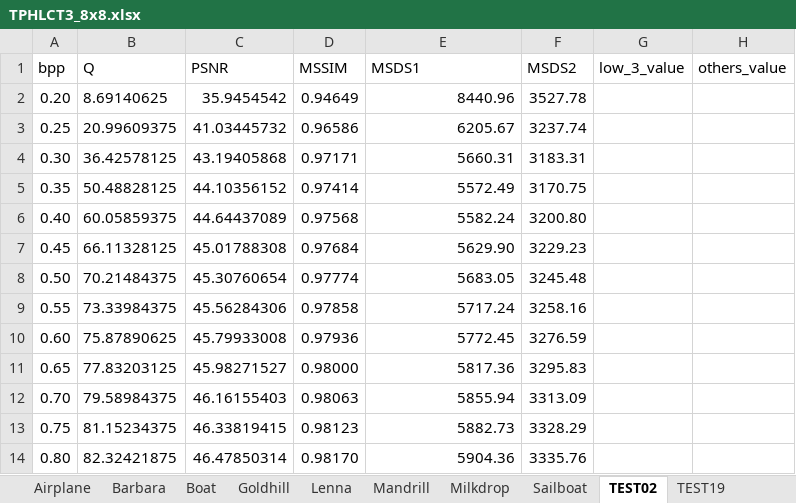
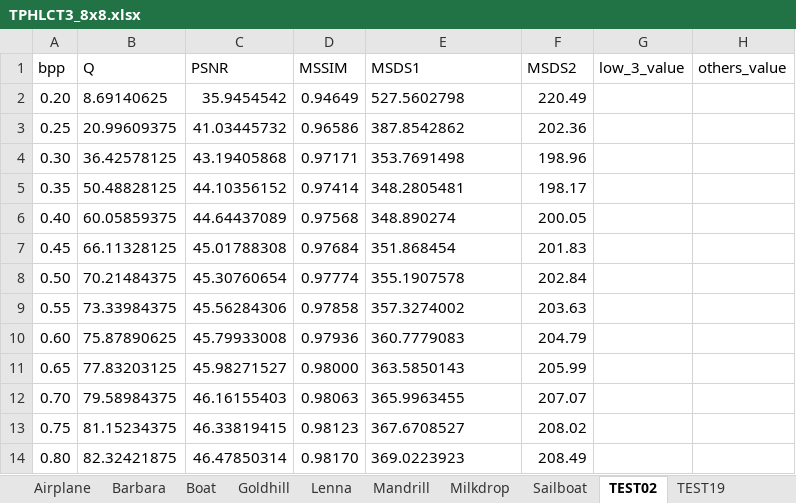
Before and after one commit to Hiroya-W/TPHLCT_and_DMLCT, an Excel workbook: Plot_tool/xlsx/TPHLCT3_8x8.xlsx, sheet TEST02, drawn as a sheet; values as stored, in another font and other column widths than the file's, no borders; the diff names each change by its address in the sheet, - before the commit and + after, or states it on an @@ line.

```diff
--- a/Plot_tool/xlsx/TPHLCT3_8x8.xlsx (sheet TEST02)
+++ b/Plot_tool/xlsx/TPHLCT3_8x8.xlsx (sheet TEST02)
-E2 (MSDS1): 8440.96
+E2 (MSDS1): 527.5602798
-E2:E14 alignment: right
+E2:E14 alignment: left
-F2 (MSDS2): 3527.78
+F2 (MSDS2): 220.49
-E3 (MSDS1): 6205.67
+E3 (MSDS1): 387.8542862
-F3 (MSDS2): 3237.74
+F3 (MSDS2): 202.36
-E4 (MSDS1): 5660.31
+E4 (MSDS1): 353.7691498
-F4 (MSDS2): 3183.31
+F4 (MSDS2): 198.96
-E5 (MSDS1): 5572.49
+E5 (MSDS1): 348.2805481
-F5 (MSDS2): 3170.75
+F5 (MSDS2): 198.17
-E6 (MSDS1): 5582.24
+E6 (MSDS1): 348.890274
-F6 (MSDS2): 3200.80
+F6 (MSDS2): 200.05
-E7 (MSDS1): 5629.90
+E7 (MSDS1): 351.868454
-F7 (MSDS2): 3229.23
+F7 (MSDS2): 201.83
-E8 (MSDS1): 5683.05
+E8 (MSDS1): 355.1907578
-F8 (MSDS2): 3245.48
+F8 (MSDS2): 202.84
-E9 (MSDS1): 5717.24
+E9 (MSDS1): 357.3274002
-F9 (MSDS2): 3258.16
+F9 (MSDS2): 203.63
-E10 (MSDS1): 5772.45
+E10 (MSDS1): 360.7779083
-F10 (MSDS2): 3276.59
+F10 (MSDS2): 204.79
-E11 (MSDS1): 5817.36
+E11 (MSDS1): 363.5850143
-F11 (MSDS2): 3295.83
+F11 (MSDS2): 205.99
-E12 (MSDS1): 5855.94
+E12 (MSDS1): 365.9963455
-F12 (MSDS2): 3313.09
+F12 (MSDS2): 207.07
-E13 (MSDS1): 5882.73
+E13 (MSDS1): 367.6708527
-F13 (MSDS2): 3328.29
+F13 (MSDS2): 208.02
-E14 (MSDS1): 5904.36
+E14 (MSDS1): 369.0223923
-F14 (MSDS2): 3335.76
+F14 (MSDS2): 208.49
```
Also changed, not shown: sheet TEST19, Plot_tool/xlsx/DCT_8x8.xlsx, 2 other files.
